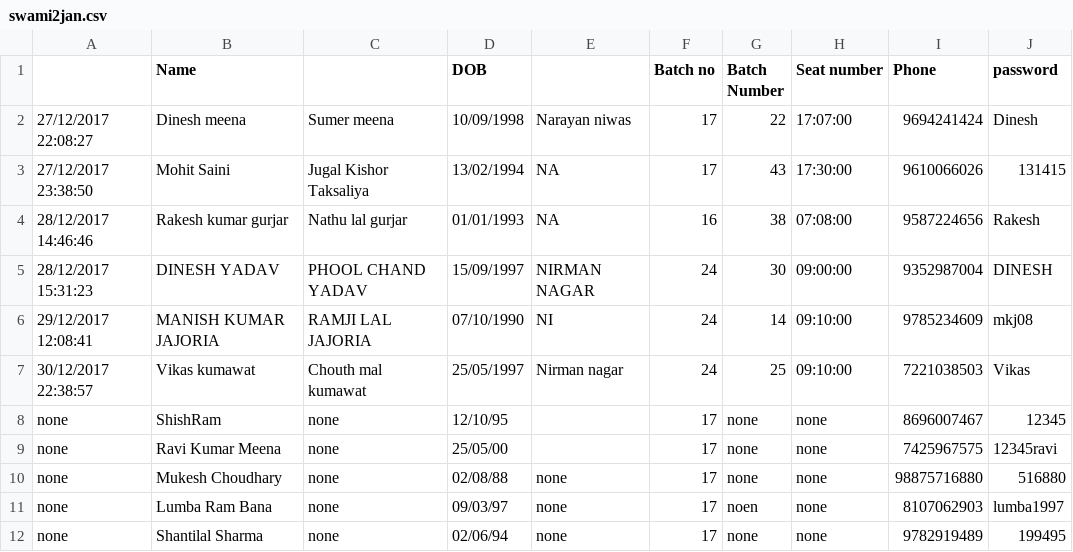
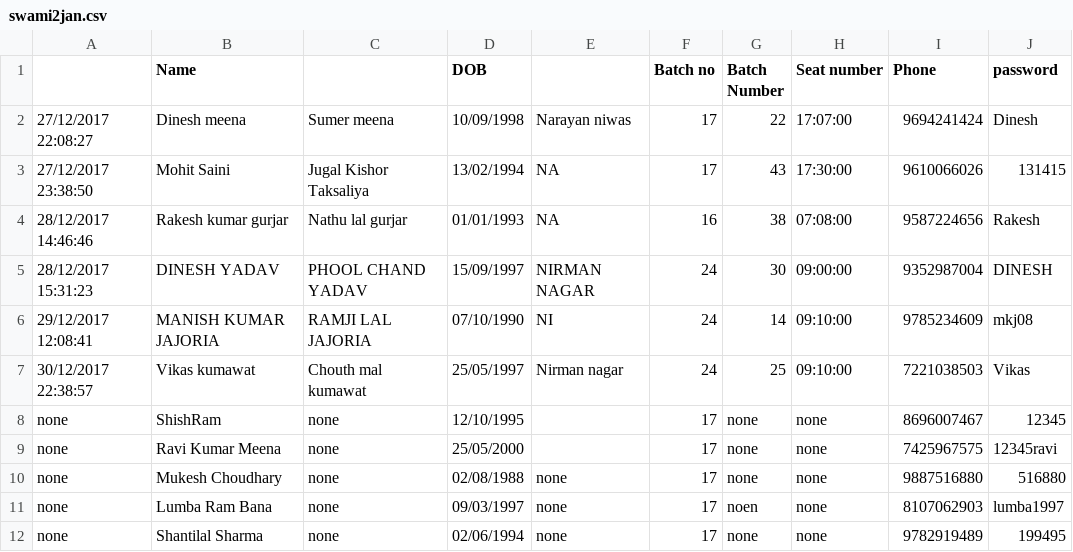
Before and after one commit to prashantspandey/BodhiAI, a CSV file: question_data/swami2jan.csv, drawn as a sheet.

Commit message:
chnaged stu details

```diff
--- a/question_data/swami2jan.csv
+++ b/question_data/swami2jan.csv
@@ -7,6 +7,6 @@
 30/12/2017 22:38:57,Vikas kumawat,Chouth mal kumawat,25/05/1997,Nirman nagar,24,25,09:10:00,7221038503,Vikas
-none,ShishRam,none,12/10/95,,17,none,none,8696007467,12345
-none,Ravi Kumar Meena,none,25/05/00,,17,none,none,7425967575,12345ravi
-none,Mukesh Choudhary,none,02/08/88,none,17,none,none,98875716880,516880
-none,Lumba Ram Bana,none,09/03/97,none,17,noen,none,8107062903,lumba1997
-none,Shantilal Sharma,none,02/06/94,none,17,none,none,9782919489,199495
+none,ShishRam,none,12/10/1995,,17,none,none,8696007467,12345
+none,Ravi Kumar Meena,none,25/05/2000,,17,none,none,7425967575,12345ravi
+none,Mukesh Choudhary,none,02/08/1988,none,17,none,none,9887516880,516880
+none,Lumba Ram Bana,none,09/03/1997,none,17,noen,none,8107062903,lumba1997
+none,Shantilal Sharma,none,02/06/1994,none,17,none,none,9782919489,199495
```
